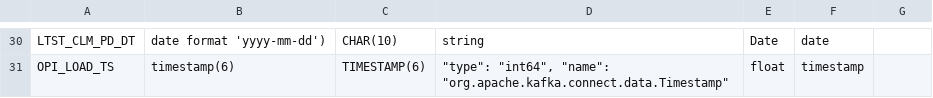
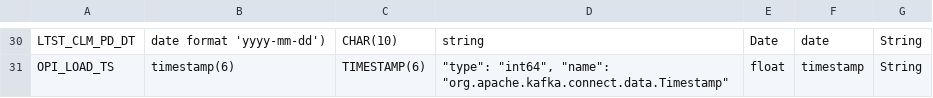
Before and after one commit to Varadsingh/daas-code-gen-dev, a CSV file: generated/csv/05_CLM_BLG_PRVDR_PD_AGG_DATA_TYPES.CSV, drawn as a sheet; only a part is shown, gaps mark what is left out; the diff covers the shown part only; the diff names each change by its address in the sheet, - before the commit and + after, or states it on an @@ line.

```diff
--- a/generated/csv/05_CLM_BLG_PRVDR_PD_AGG_DATA_TYPES.CSV
+++ b/generated/csv/05_CLM_BLG_PRVDR_PD_AGG_DATA_TYPES.CSV
-G30:G31: (empty)
+G30:G31: String
```
Also changed, not shown: 28 edited cells elsewhere in this file, generated/csv/03_PROVIDER_PROFILE_DATA_TYPES.CSV, generated/csv/04_CLM_BLG_PRVDR_ENC_AGG_DATA_TYPES.CSV, 22 other files.
